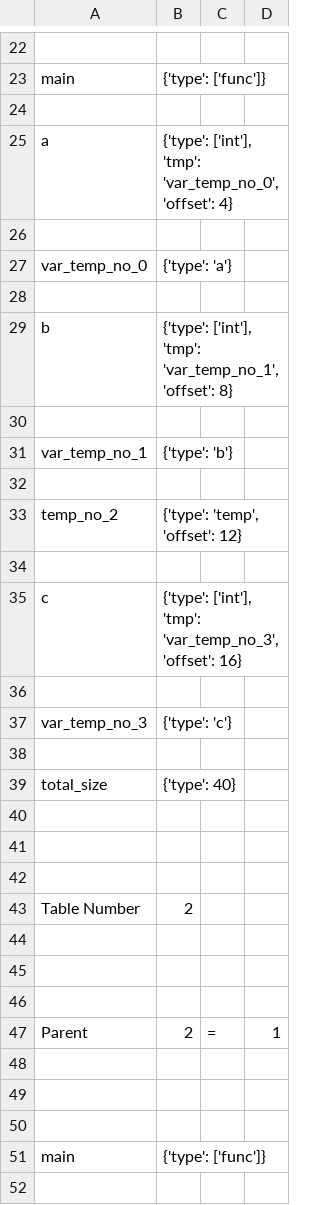
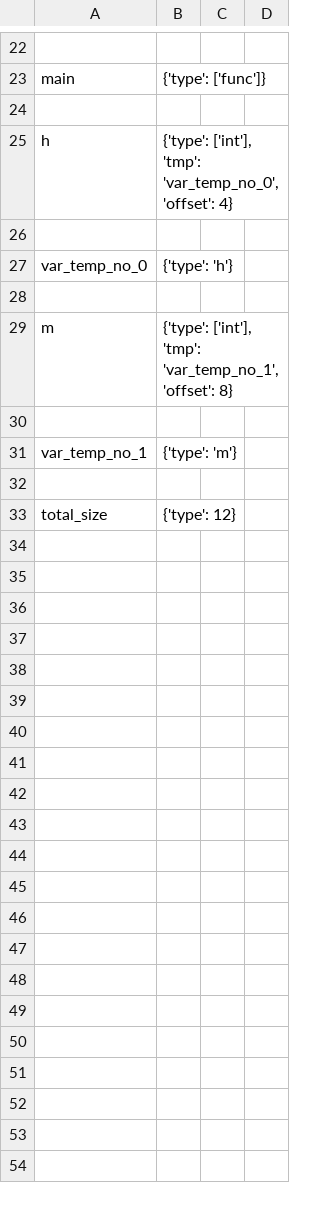
Before and after one commit to nibir8-source/Group_5_CS335_Project, a CSV file: src/symbol_table.csv, drawn as a sheet; only a part is shown, gaps mark what is left out; the diff covers the shown part only.

```diff
--- a/src/symbol_table.csv
+++ b/src/symbol_table.csv
@@ -24,29 +24,10 @@ main,{'type': ['func']}
 
-a,"{'type': ['int'], 'tmp': 'var_temp_no_0', 'offset': 4}"
+h,"{'type': ['int'], 'tmp': 'var_temp_no_0', 'offset': 4}"
 
-var_temp_no_0,{'type': 'a'}
+var_temp_no_0,{'type': 'h'}
 
-b,"{'type': ['int'], 'tmp': 'var_temp_no_1', 'offset': 8}"
+m,"{'type': ['int'], 'tmp': 'var_temp_no_1', 'offset': 8}"
 
-var_temp_no_1,{'type': 'b'}
+var_temp_no_1,{'type': 'm'}
 
-temp_no_2,"{'type': 'temp', 'offset': 12}"
-
-c,"{'type': ['int'], 'tmp': 'var_temp_no_3', 'offset': 16}"
-
-var_temp_no_3,{'type': 'c'}
-
-total_size,{'type': 40}
-
-
-
-Table Number,2
-
-
-
-Parent,2,=,1
-
-
-
-main,{'type': ['func']}
-
+total_size,{'type': 12}
```
Also changed, not shown: 15 removed rows elsewhere in this file, src/symbol_table2.csv, 9 other files.
